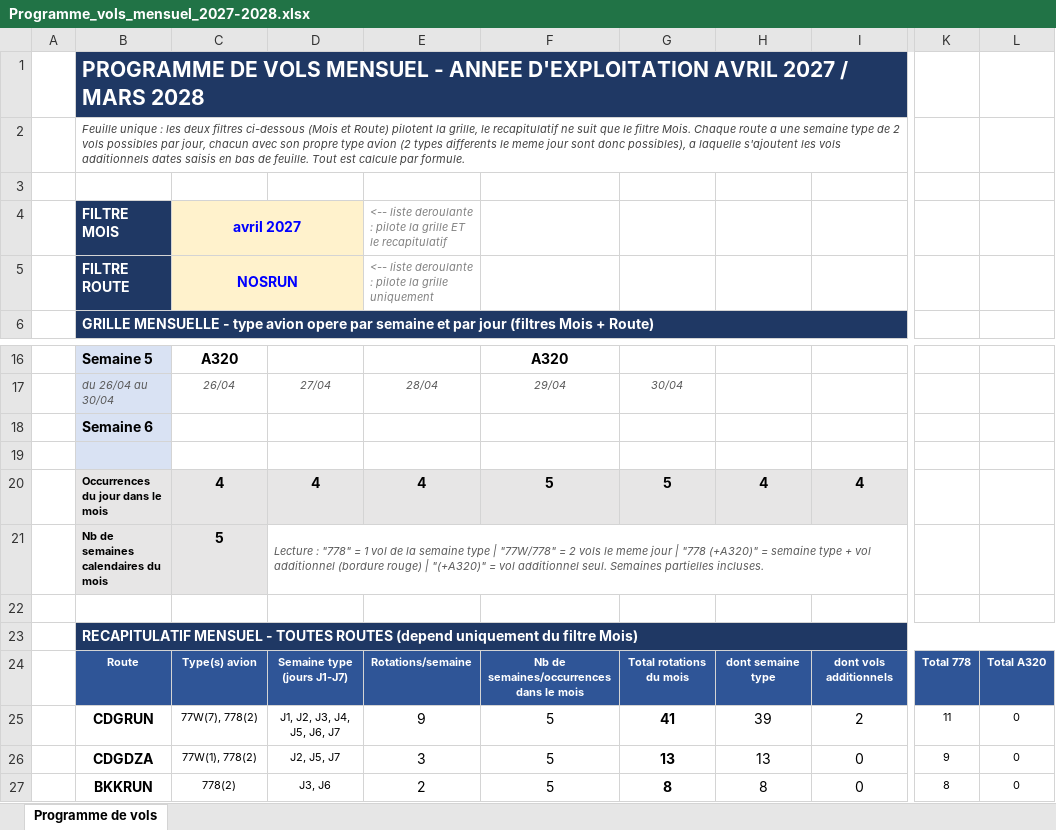
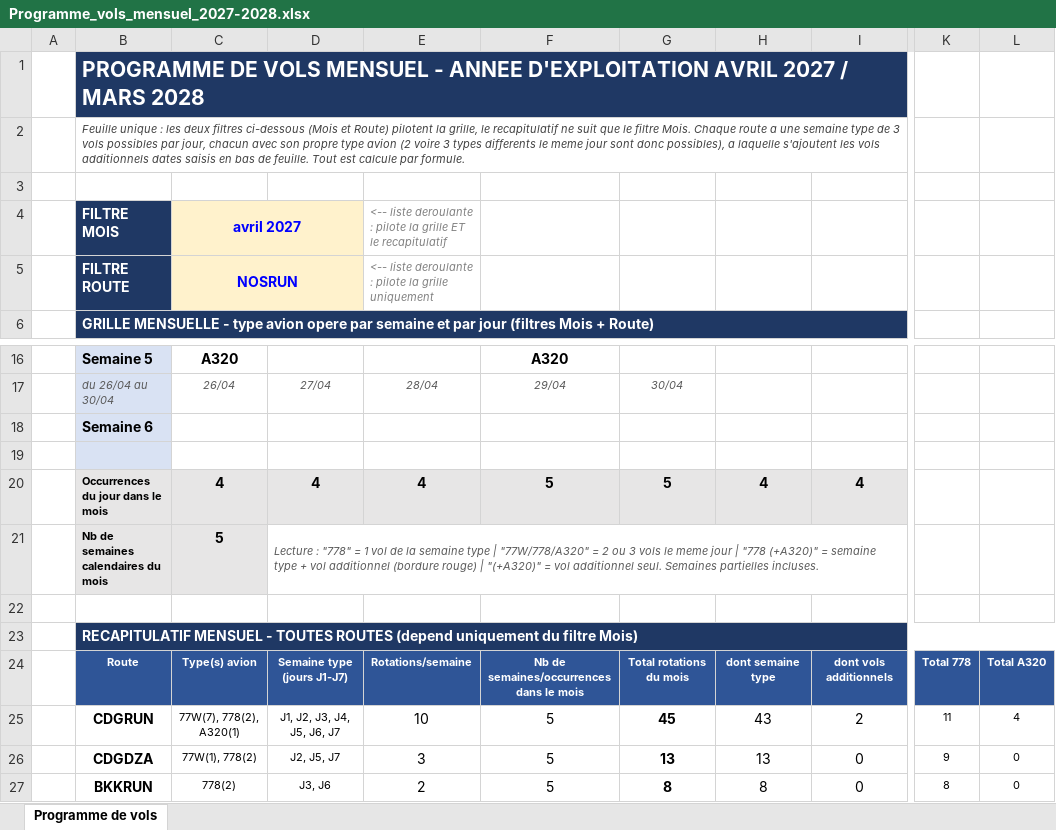
Before and after one commit to teddymangata-pixel/Test-App, an Excel workbook: Programme_vols_mensuel_2027-2028.xlsx, sheet Programme de vols, drawn as a sheet; only a part is shown, gaps mark what is left out; values as stored, in another font and other column widths than the file's, no borders; conditional formats not drawn; the diff covers the shown part only; the diff names each change by its address in the sheet, - before the commit and + after, or states it on an @@ line.

```diff
--- a/Programme_vols_mensuel_2027-2028.xlsx (sheet Programme de vols)
+++ b/Programme_vols_mensuel_2027-2028.xlsx (sheet Programme de vols)
-B2: …type de 2 vols possibles par jour, chacun avec son propre type avion (2 types differents…
+B2: …type de 3 vols possibles par jour, chacun avec son propre type avion (2 voire 3 types differents…
-D21: …type | "77W/778" = 2 vols le…
+D21: …type | "77W/778/A320" = 2 ou 3 vols le…
-C25: 77W(7), 778(2)
+C25: 77W(7), 778(2), A320(1)
-E25: 9
+E25: 10
-G25: 41
+G25: 45
-H25: 39
+H25: 43
-L25: 0
+L25: 4
```
Also changed, not shown: 14 added rows, 2 removed rows, 33 edited cells and cell formats elsewhere in this sheet, formulas that keep their value, 2 other files.
